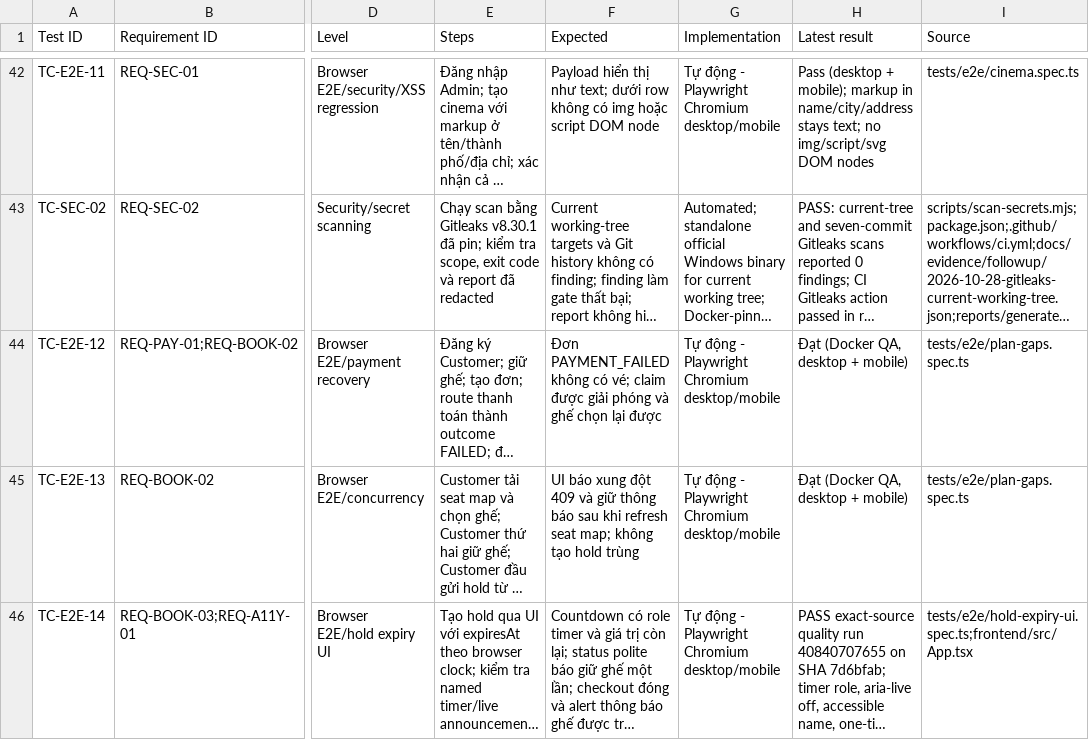
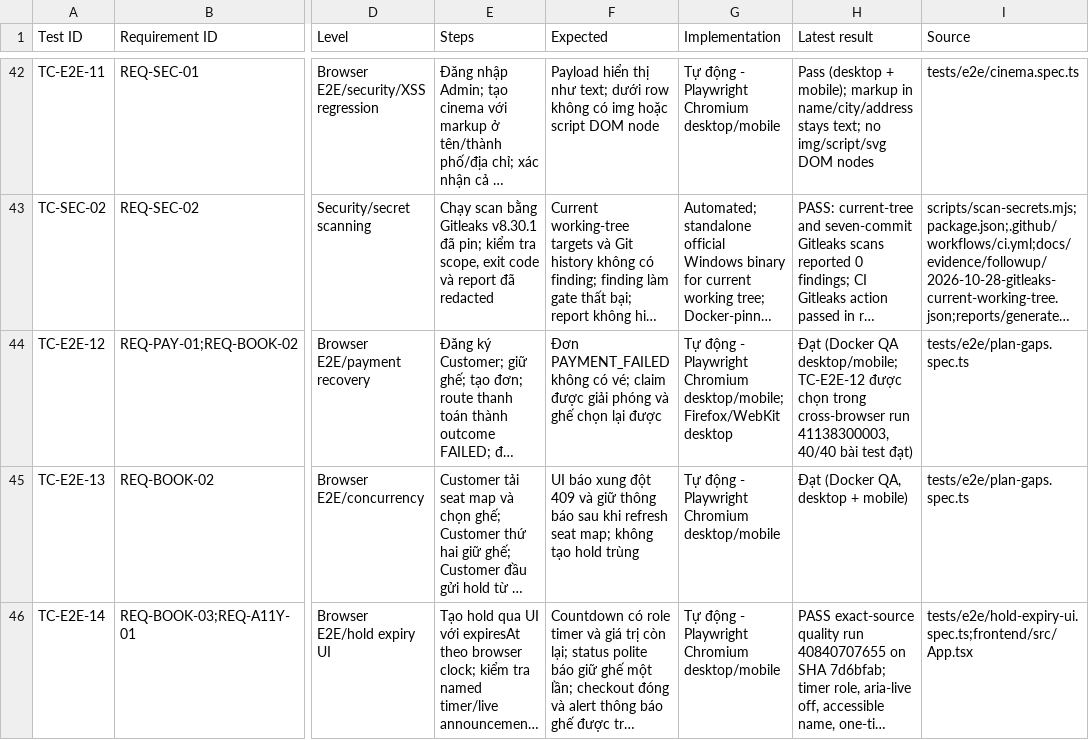
Before and after one commit to mahTuqn/DGKD_GK, a CSV file: docs/04-test-cases.csv, drawn as a sheet; only a part is shown, gaps mark what is left out; long unchanged cells end in …; the diff names each change by its address in the sheet, - before the commit and + after, or states it on an @@ line.

Commit message:
docs: record cross-browser payment recovery run [skip ci]

```diff
--- a/docs/04-test-cases.csv
+++ b/docs/04-test-cases.csv
-G44 (Implementation): …Playwright Chromium desktop/mobile
+G44 (Implementation): …Playwright Chromium desktop/mobile; Firefox/WebKit desktop
-H44 (Latest result): Đạt (Docker QA, desktop + mobile)
+H44 (Latest result): Đạt (Docker QA desktop/mobile; TC-E2E-12 được chọn trong cross-browser run 41138300003, 40/40 bài test đạt)
```
Also changed, not shown: 2 other files.
